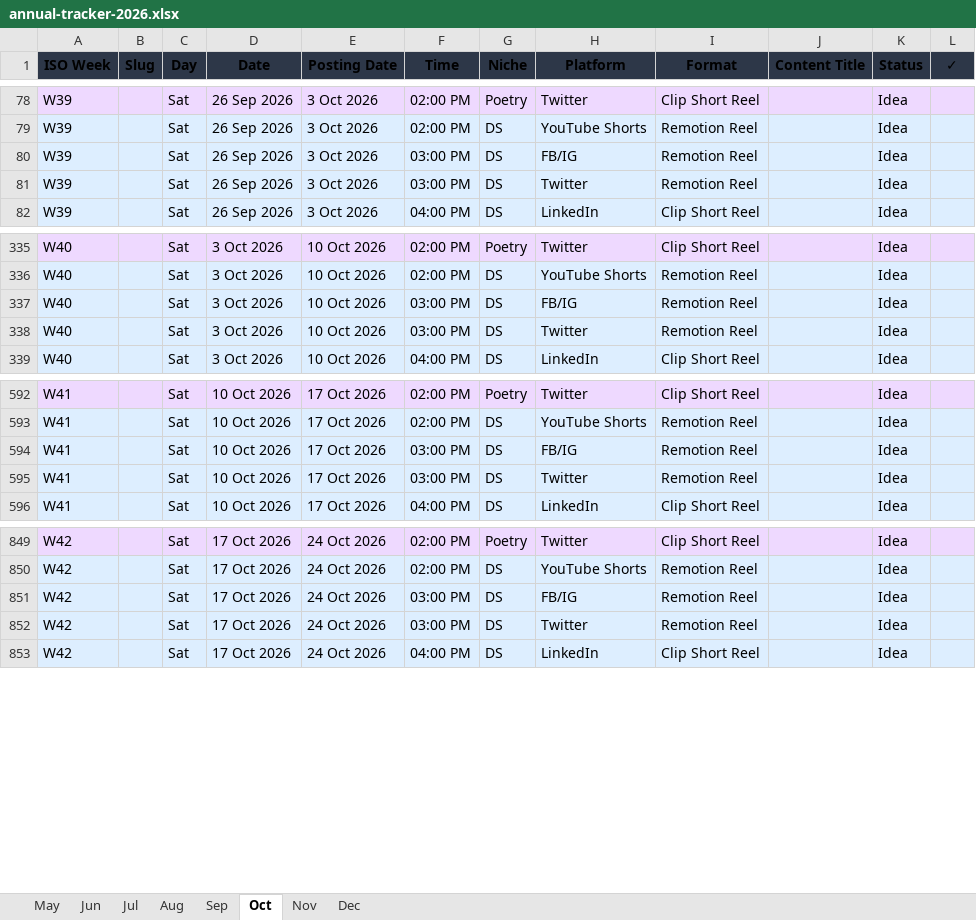
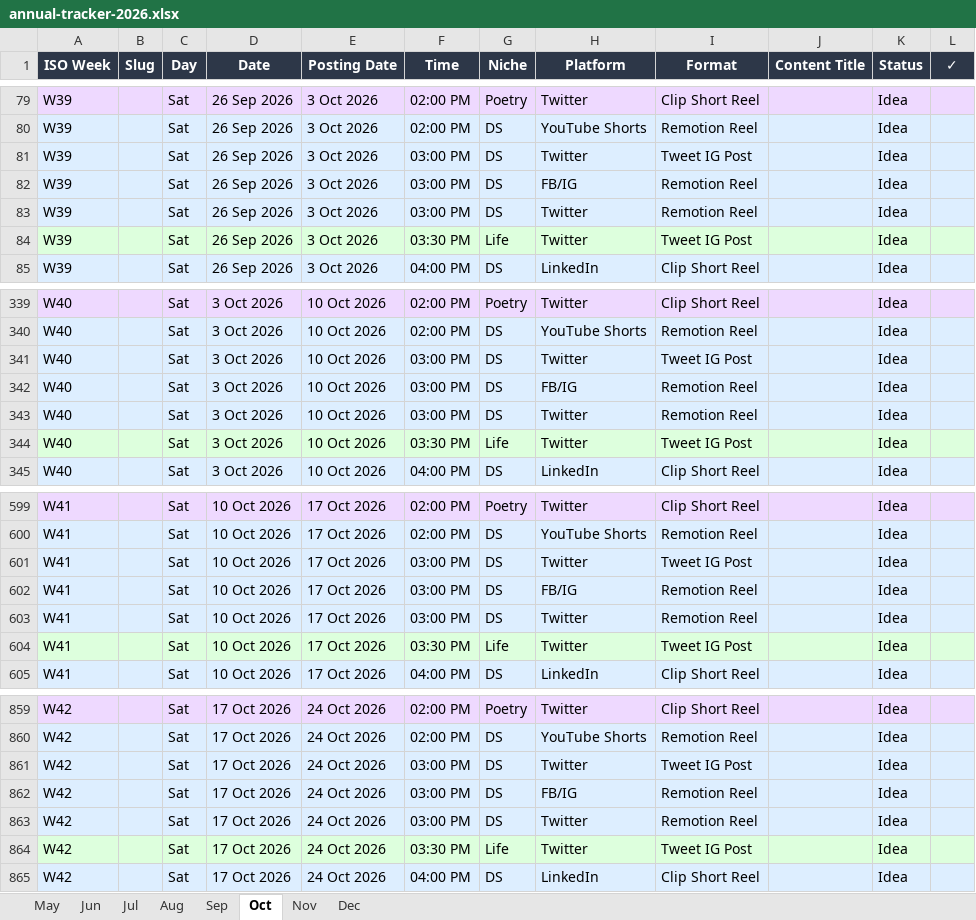
Before and after one commit to tarunlnmiit/ai-content-machine, an Excel workbook: output/trackers/annual-tracker-2026.xlsx, sheet Oct, drawn as a sheet; only a part is shown, gaps mark what is left out; values as stored, in another font and other column widths than the file's, no borders; the diff covers the shown part only; the diff names each change by its address in the sheet, - before the commit and + after, or states it on an @@ line.

Commit message:
feat(pipeline): Jun-16 script updates, virality tuning, daily guides, idea refresh
Scripts:
- scripts/lib/virality.py: increased life/poetry multiplier bonus 0.15→0.25
- scripts/lib/niche_config.py, generate_carousel.py, generate_slide_deck.py,
  generate_scene_plans.py, generate_posting_tracker.py, publish_medium.py,
  fetch_google_suggest.py: pipeline updates from W25 session
- prompts/yt_{combo,screen,stock}_script_agent.md: updated agent prompts

Daily guides & docs:
- docs/daily/monday-{life,poetry}.md, tuesday.md: emotion-driven idea framework
- docs/saturday.md, sunday.md, weekly-operating-guide.md, medium-repurposing-guide.md

Data:
- data/analytics/research_log.txt, data/brand/brand_kit.yaml: updated
- data/ideas/weekly_ideas.md: refreshed
- data/kb/voice/01_hook_library.md, 02_idea_bank.md: expanded emotional triggers
- data/ideas/{external,reddit,suggest,youtube}_2026-06-16/17.json: fresh idea pulls
- output/published/medium_posts.json, output/trackers/annual-tracker-2026.xlsx
- worksheets-manifest.json

```diff
--- a/output/trackers/annual-tracker-2026.xlsx (sheet Oct)
+++ b/output/trackers/annual-tracker-2026.xlsx (sheet Oct)
-A1:L1 text colour: black
+A1:L1 text colour: #FFFFFF
+row 81: W39 |  | Sat | 26 Sep 2026 | 3 Oct 2026 | 03:00 PM | DS | Twitter | Tweet IG Post |  | Idea
+row 84: W39 |  | Sat | 26 Sep 2026 | 3 Oct 2026 | 03:30 PM | Life | Twitter | Tweet IG Post |  | Idea
+row 341: W40 |  | Sat | 3 Oct 2026 | 10 Oct 2026 | 03:00 PM | DS | Twitter | Tweet IG Post |  | Idea
+row 344: W40 |  | Sat | 3 Oct 2026 | 10 Oct 2026 | 03:30 PM | Life | Twitter | Tweet IG Post |  | Idea
+row 601: W41 |  | Sat | 10 Oct 2026 | 17 Oct 2026 | 03:00 PM | DS | Twitter | Tweet IG Post |  | Idea
+row 604: W41 |  | Sat | 10 Oct 2026 | 17 Oct 2026 | 03:30 PM | Life | Twitter | Tweet IG Post |  | Idea
+row 861: W42 |  | Sat | 17 Oct 2026 | 24 Oct 2026 | 03:00 PM | DS | Twitter | Tweet IG Post |  | Idea
+row 864: W42 |  | Sat | 17 Oct 2026 | 24 Oct 2026 | 03:30 PM | Life | Twitter | Tweet IG Post |  | Idea
```
Also changed, not shown: 7 added rows elsewhere in this sheet, sheet May, sheet Jun, sheet Aug, sheet Nov, sheet Sep, sheet Jul, 1 more sheet, 40 other files.
